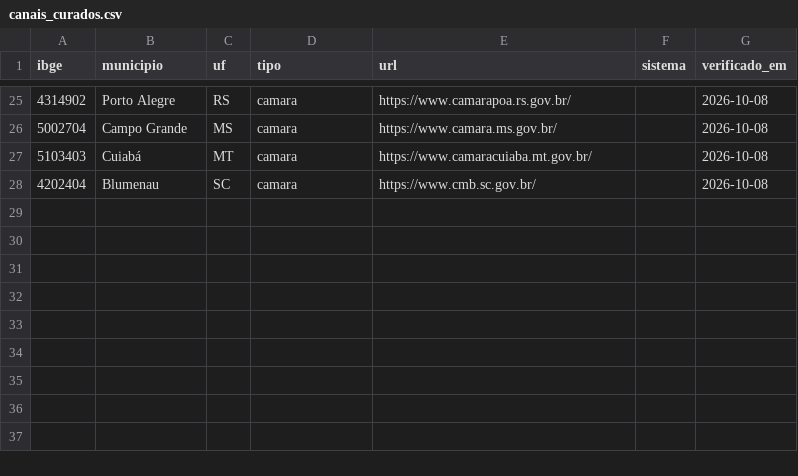
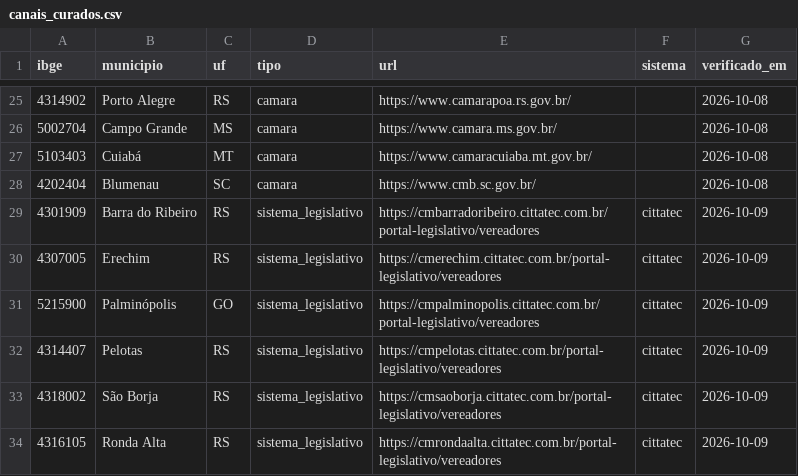
Before and after one commit to Gipsy7/panoptico, a CSV file: data/canais_curados.csv, drawn as a sheet; only a part is shown, gaps mark what is left out.

```diff
--- a/data/canais_curados.csv
+++ b/data/canais_curados.csv
@@ -28 +28,7 @@ ibge,municipio,uf,tipo,url,sistema,verificado_em
 4202404,Blumenau,SC,camara,https://www.cmb.sc.gov.br/,,2026-10-08
+4301909,Barra do Ribeiro,RS,sistema_legislativo,https://cmbarradoribeiro.cittatec.com.br/portal-legislativo/vereadores,cittatec,2026-10-09
+4307005,Erechim,RS,sistema_legislativo,https://cmerechim.cittatec.com.br/portal-legislativo/vereadores,cittatec,2026-10-09
+5215900,Palminópolis,GO,sistema_legislativo,https://cmpalminopolis.cittatec.com.br/portal-legislativo/vereadores,cittatec,2026-10-09
+4314407,Pelotas,RS,sistema_legislativo,https://cmpelotas.cittatec.com.br/portal-legislativo/vereadores,cittatec,2026-10-09
+4318002,São Borja,RS,sistema_legislativo,https://cmsaoborja.cittatec.com.br/portal-legislativo/vereadores,cittatec,2026-10-09
+4316105,Ronda Alta,RS,sistema_legislativo,https://cmrondaalta.cittatec.com.br/portal-legislativo/vereadores,cittatec,2026-10-09
```
Also changed, not shown: data/pendencias_cobertura.csv, 15 other files.
